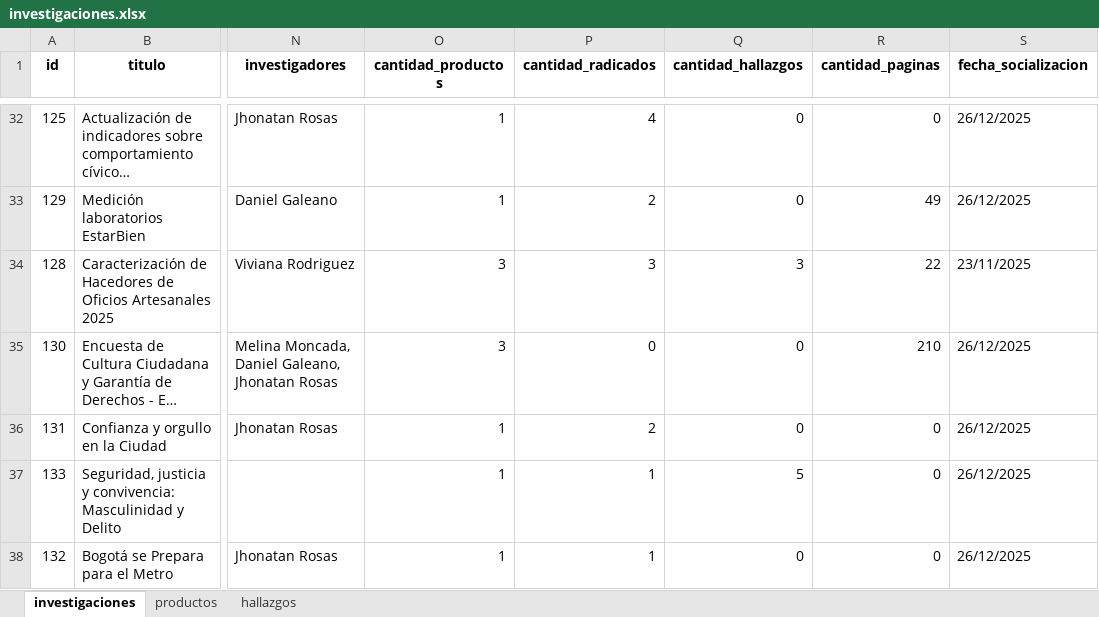
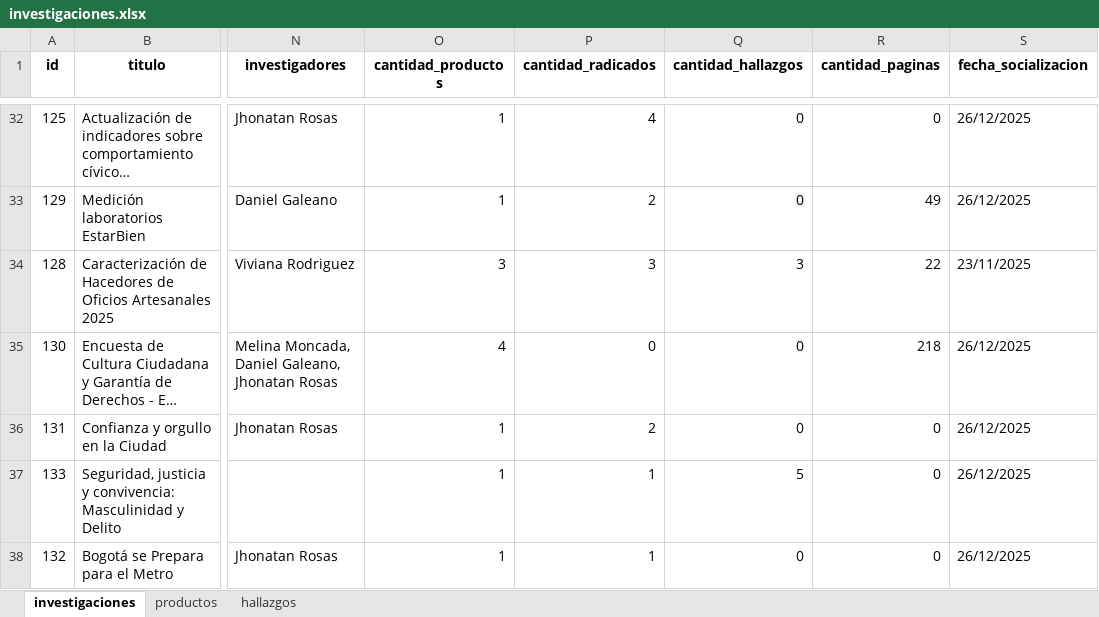
Before and after one commit to observatoriocultura/contenidos, an Excel workbook: content/data/investigaciones/investigaciones.xlsx, sheet investigaciones, drawn as a sheet; only a part is shown, gaps mark what is left out; long unchanged cells end in …; values as stored, in another font and other column widths than the file's, no borders; the diff names each change by its address in the sheet, - before the commit and + after, or states it on an @@ line.

Commit message:
Update investigaciones, i130 v4, db respuestas

```diff
--- a/content/data/investigaciones/investigaciones.xlsx (sheet investigaciones)
+++ b/content/data/investigaciones/investigaciones.xlsx (sheet investigaciones)
-O35 (cantidad_productos): 3
+O35 (cantidad_productos): 4
-R35 (cantidad_paginas): 210
+R35 (cantidad_paginas): 218
```
Also changed, not shown: sheet productos, 6 other files.
